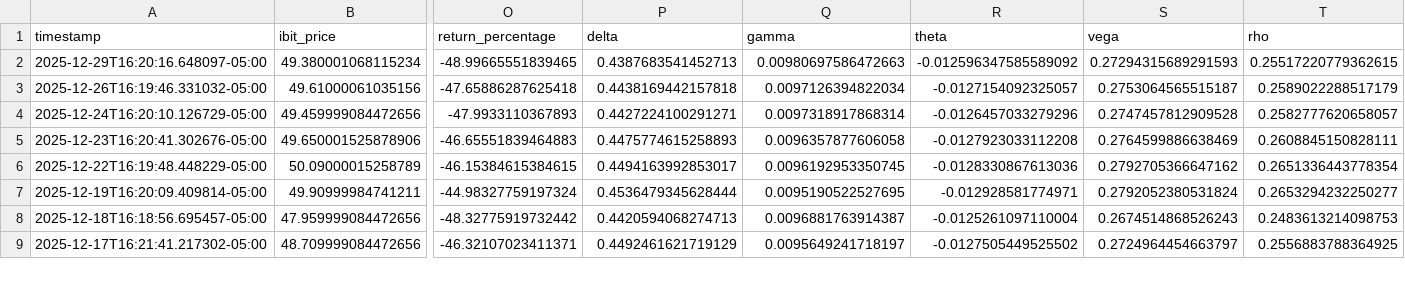
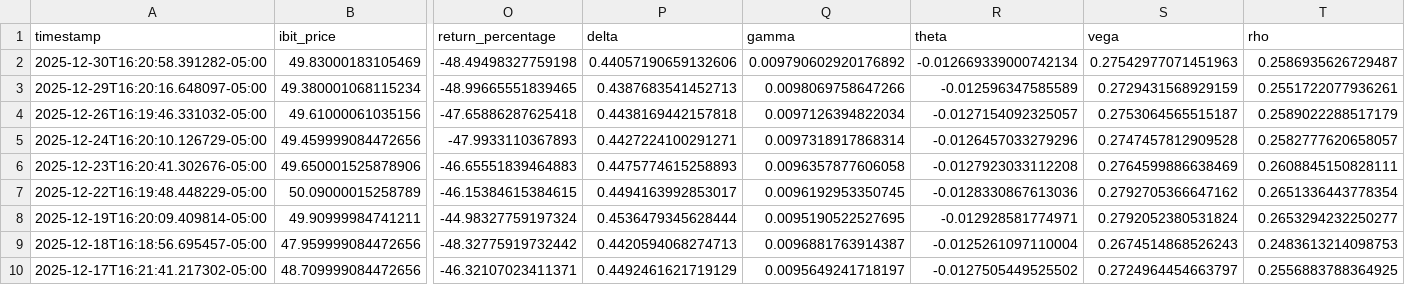
Before and after one commit to analytics-01/analytics-01.github.io, a CSV file: projects/IBIT_Call_Monitor/data/ibit_calls.csv, drawn as a sheet; only a part is shown, gaps mark what is left out; addresses are those after the commit; rows hold the shown columns only; the diff names each change by its address in the sheet, - before the commit and + after, or states it on an @@ line.

```diff
--- a/projects/IBIT_Call_Monitor/data/ibit_calls.csv
+++ b/projects/IBIT_Call_Monitor/data/ibit_calls.csv
+row 2: 2025-12-30T16:20:58.391282-05:00 | 49.83000183105469 | -48.49498327759198 | 0.44057190659132606 | 0.009790602920176892 | -0.012669339000742134 | 0.27542977071451963 | 0.2586935626729487
-Q3 (gamma): 0.00980697586472663
+Q3 (gamma): 0.0098069758647266
-R3 (theta): -0.012596347585589092
+R3 (theta): -0.012596347585589
-S3 (vega): 0.27294315689291593
+S3 (vega): 0.2729431568929159
-T3 (rho): 0.25517220779362615
+T3 (rho): 0.2551722077936261
```
Also changed, not shown: docs/projects/IBIT_Call_Monitor/data/ibit_calls.csv.
